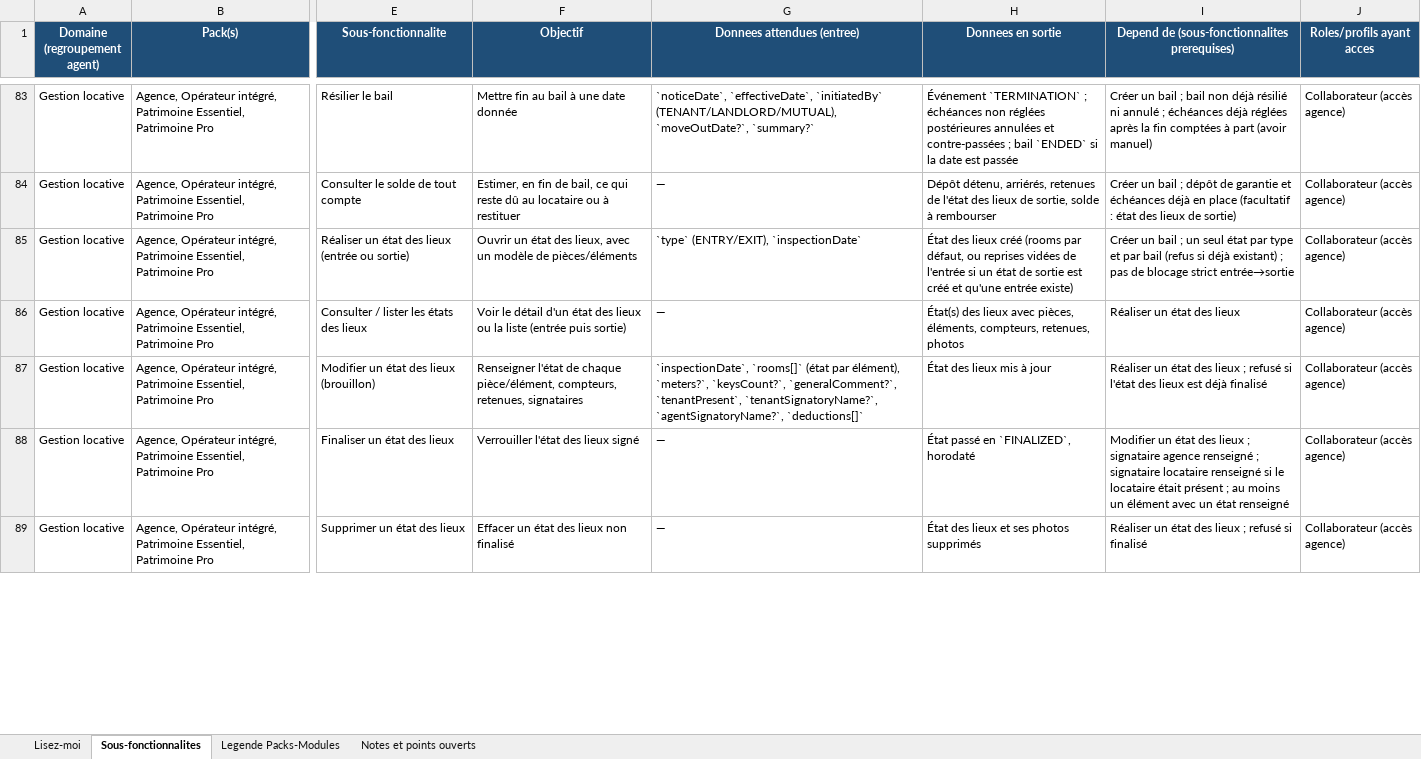
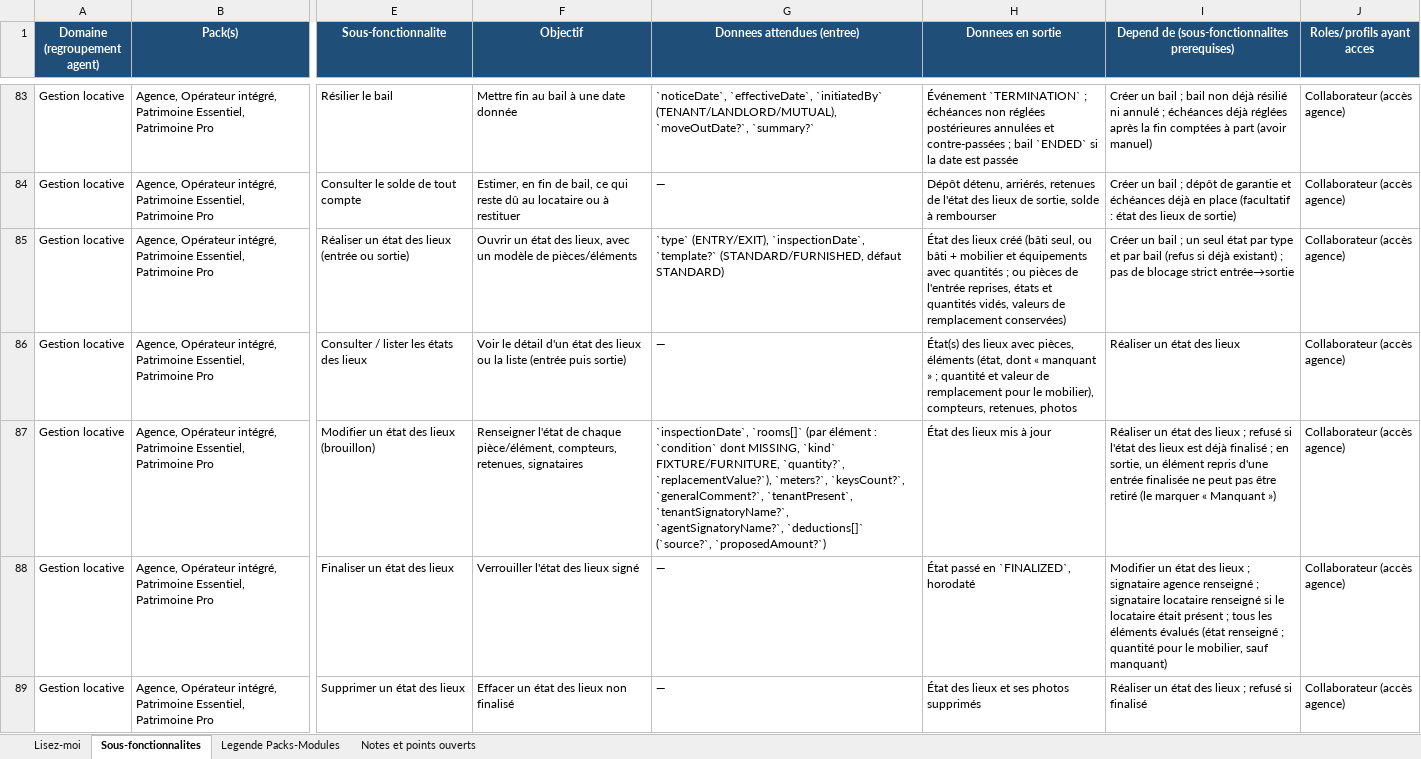
Before and after one commit to bkourouma/immotopia, an Excel workbook: docs/fonctionnalites/ImmoTopia_Wiki_Fonctionnalites.xlsx, sheet Sous-fonctionnalites, drawn as a sheet; only a part is shown, gaps mark what is left out; values as stored, in another font and other column widths than the file's, no borders; table styles not drawn; the diff covers the shown part only; the diff names each change by its address in the sheet, - before the commit and + after, or states it on an @@ line.

```diff
--- a/docs/fonctionnalites/ImmoTopia_Wiki_Fonctionnalites.xlsx (sheet Sous-fonctionnalites)
+++ b/docs/fonctionnalites/ImmoTopia_Wiki_Fonctionnalites.xlsx (sheet Sous-fonctionnalites)
-G85 (Donnees attendues (entree)): `type` (ENTRY/EXIT), `inspectionDate`
+G85 (Donnees attendues (entree)): `type` (ENTRY/EXIT), `inspectionDate`, `template?` (STANDARD/FURNISHED, défaut STANDARD)
-H85 (Donnees en sortie): …lieux créé (rooms par défaut, ou reprises vidées de l'entrée si un état de sortie est créé et qu'une entrée existe)
+H85 (Donnees en sortie): …lieux créé (bâti seul, ou bâti + mobilier et équipements avec quantités ; ou pièces de l'entrée reprises, états et quantités vidés, valeurs de remplacement conservées)
-H86 (Donnees en sortie): …avec pièces, éléments, compteurs, retenues,…
+H86 (Donnees en sortie): …avec pièces, éléments (état, dont « manquant » ; quantité et valeur de remplacement pour le mobilier), compteurs, retenues,…
-G87 (Donnees attendues (entree)): `inspectionDate`, `rooms[]` (état par élément), `meters?`, `keysCount?`, `generalComment?`, `tenantPresent`, `tenantSignatoryName?`, `agentSignatoryName?`, `deductions[]`
+G87 (Donnees attendues (entree)): `inspectionDate`, `rooms[]` (par élément : `condition` dont MISSING, `kind` FIXTURE/FURNITURE, `quantity?`, `replacementValue?`), `meters?`, `keysCount?`, `generalComment?`, `tenantPresent`, `tenantSignatoryName?`, `agentSignatoryName?`, `deductions[]` (`source?`, `proposedAmount?`)
-I87: …déjà finalisé
+I87: …déjà finalisé ; en sortie, un élément repris d'une entrée finalisée ne peut pas être retiré (le marquer « Manquant »)
-I88: …présent ; au moins un élément avec un état renseigné
+I88: …présent ; tous les éléments évalués (état renseigné ; quantité pour le mobilier, sauf manquant)
```
Also changed, not shown: 30 added rows and 55 edited cells elsewhere in this sheet, 49 other files.
